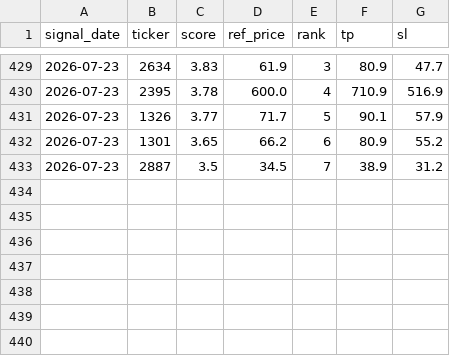
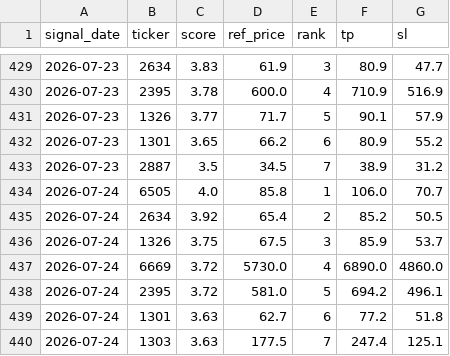
Before and after one commit to appr1ciat1/tw_stocker_filter_lab, a CSV file: forward_log.csv, drawn as a sheet; only a part is shown, gaps mark what is left out; the diff names each change by its address in the sheet, - before the commit and + after, or states it on an @@ line.

```diff
--- a/forward_log.csv
+++ b/forward_log.csv
+row 434: 2026-07-24 | 6505 | 4.0 | 85.8 | 1 | 106.0 | 70.7
+row 435: 2026-07-24 | 2634 | 3.92 | 65.4 | 2 | 85.2 | 50.5
+row 436: 2026-07-24 | 1326 | 3.75 | 67.5 | 3 | 85.9 | 53.7
+row 437: 2026-07-24 | 6669 | 3.72 | 5730.0 | 4 | 6890.0 | 4860.0
+row 438: 2026-07-24 | 2395 | 3.72 | 581.0 | 5 | 694.2 | 496.1
+row 439: 2026-07-24 | 1301 | 3.63 | 62.7 | 6 | 77.2 | 51.8
+row 440: 2026-07-24 | 1303 | 3.63 | 177.5 | 7 | 247.4 | 125.1
```
Also changed, not shown: 18 other files.
